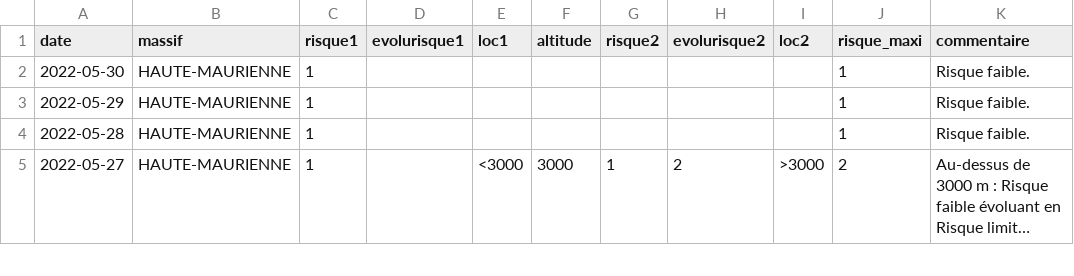
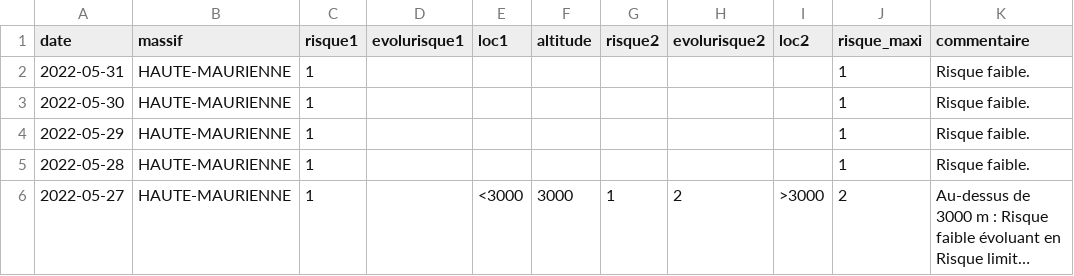
Before and after one commit to qloridant/meteofrance_bra_hist, a CSV file: src/data/HAUTE-MAURIENNE/hist.csv, drawn as a sheet; only a part is shown; long unchanged cells end in ….

Commit message:
Daily automatic file update

```diff
--- a/src/data/HAUTE-MAURIENNE/hist.csv
+++ b/src/data/HAUTE-MAURIENNE/hist.csv
@@ -1,2 +1,3 @@
 date, massif, risque1, evolurisque1, loc1, altitude, risque2, evolurisque2, loc2, risque_maxi, commentaire
+2022-05-31,HAUTE-MAURIENNE,1,,,,,,,1,Risque faible.
 2022-05-30,HAUTE-MAURIENNE,1,,,,,,,1,Risque faible.
```
